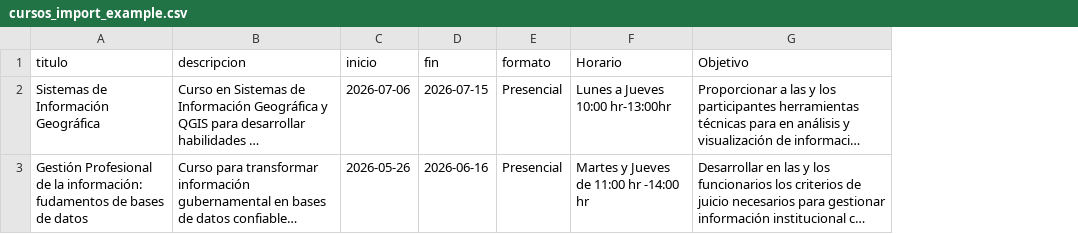
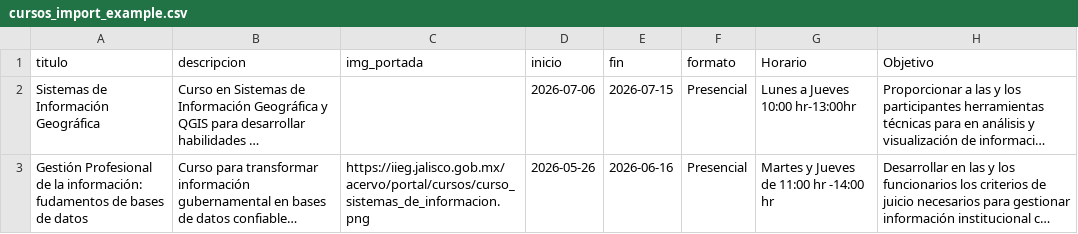
Before and after one commit to iieg-oficial/sitio2026, a CSV file: api/scripts/examples/cursos_import_example.csv, drawn as a sheet; only a part is shown; long unchanged cells end in …; the diff covers the shown part only; the diff names each change by its address in the sheet, - before the commit and + after, or states it on an @@ line.

Commit message:
fix: campo nuevo en cursos

```diff
--- a/api/scripts/examples/cursos_import_example.csv
+++ b/api/scripts/examples/cursos_import_example.csv
+column C (img_portada), row 3: https://iieg.jalisco.gob.mx/acervo/portal/cursos/curso_sistemas_de_informacion.png
```
Also changed, not shown: 5 edited cells elsewhere in this file, 10 other files.
